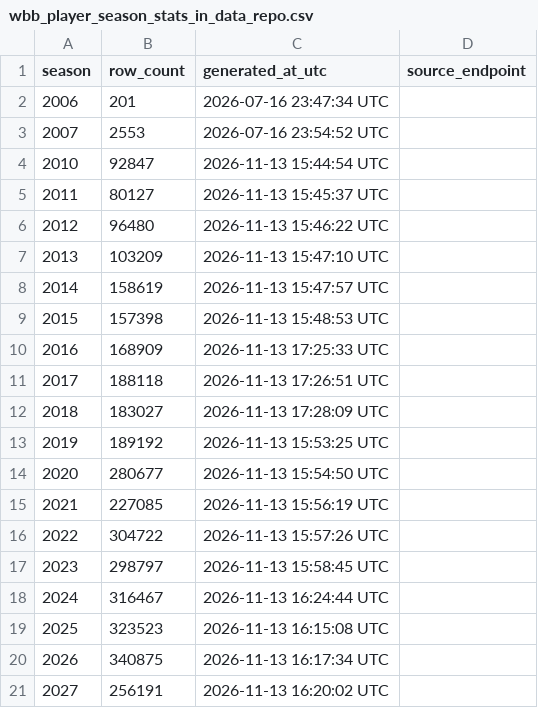
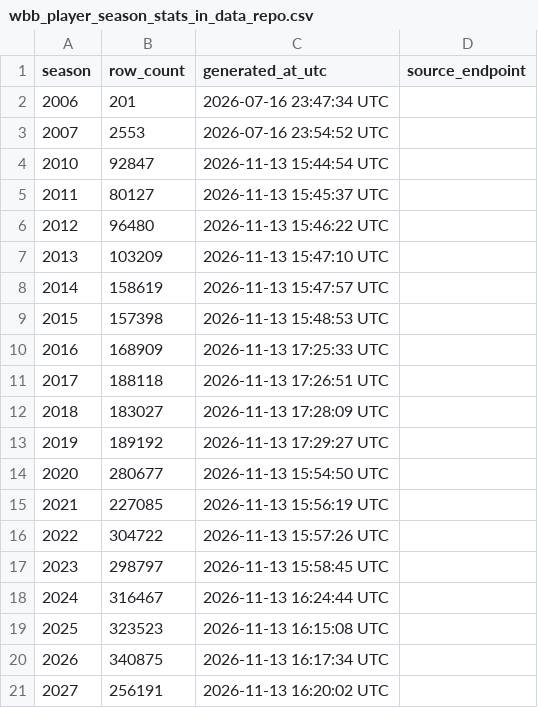
Before and after one commit to sportsdataverse/wehoop-wbb-data, a CSV file: wbb/player_season_stats/wbb_player_season_stats_in_data_repo.csv, drawn as a sheet.

Commit message:
WBB Data republish player_season_stats names (Start: 2019 End: 2019)

```diff
--- a/wbb/player_season_stats/wbb_player_season_stats_in_data_repo.csv
+++ b/wbb/player_season_stats/wbb_player_season_stats_in_data_repo.csv
@@ -12,3 +12,3 @@ season,row_count,generated_at_utc,source_endpoint
 2018,183027,2026-11-13 17:28:09 UTC,
-2019,189192,2026-11-13 15:53:25 UTC,
+2019,189192,2026-11-13 17:29:27 UTC,
 2020,280677,2026-11-13 15:54:50 UTC,
```
